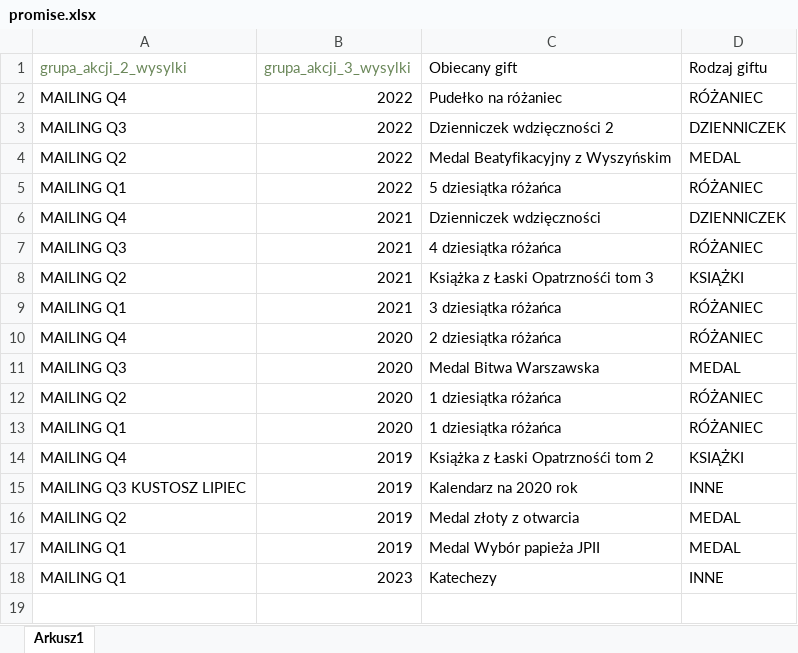
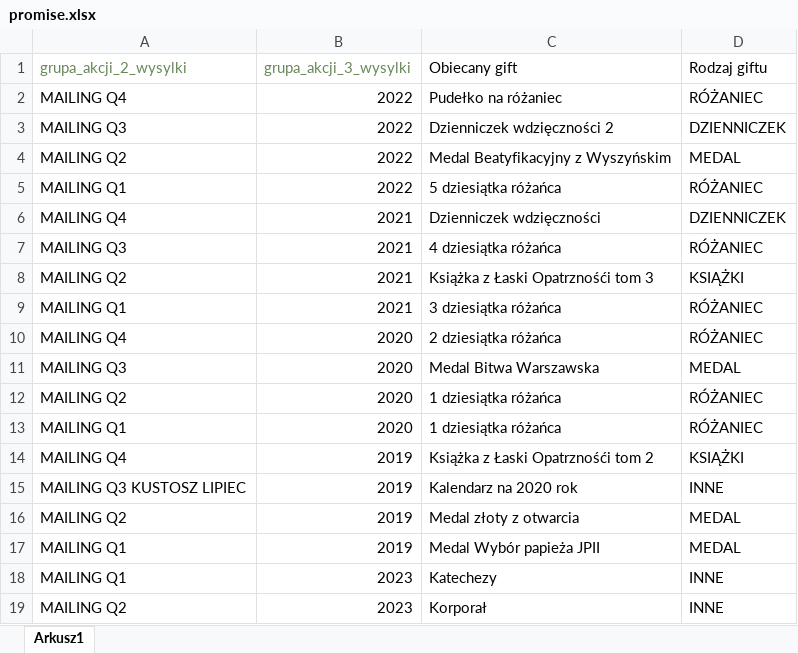
Before and after one commit to PiotrDerewonko/streamlit_data_analyze, an Excel workbook: pages/ma_details_files/promise.xlsx, sheet Arkusz1, drawn as a sheet; values as stored, in another font and other column widths than the file's, no borders; the diff names each change by its address in the sheet, - before the commit and + after, or states it on an @@ line.

```diff
--- a/pages/ma_details_files/promise.xlsx (sheet Arkusz1)
+++ b/pages/ma_details_files/promise.xlsx (sheet Arkusz1)
+row 19: MAILING Q2 | 2023 | Korporał | INNE
```
Also changed, not shown: 22 other files.
